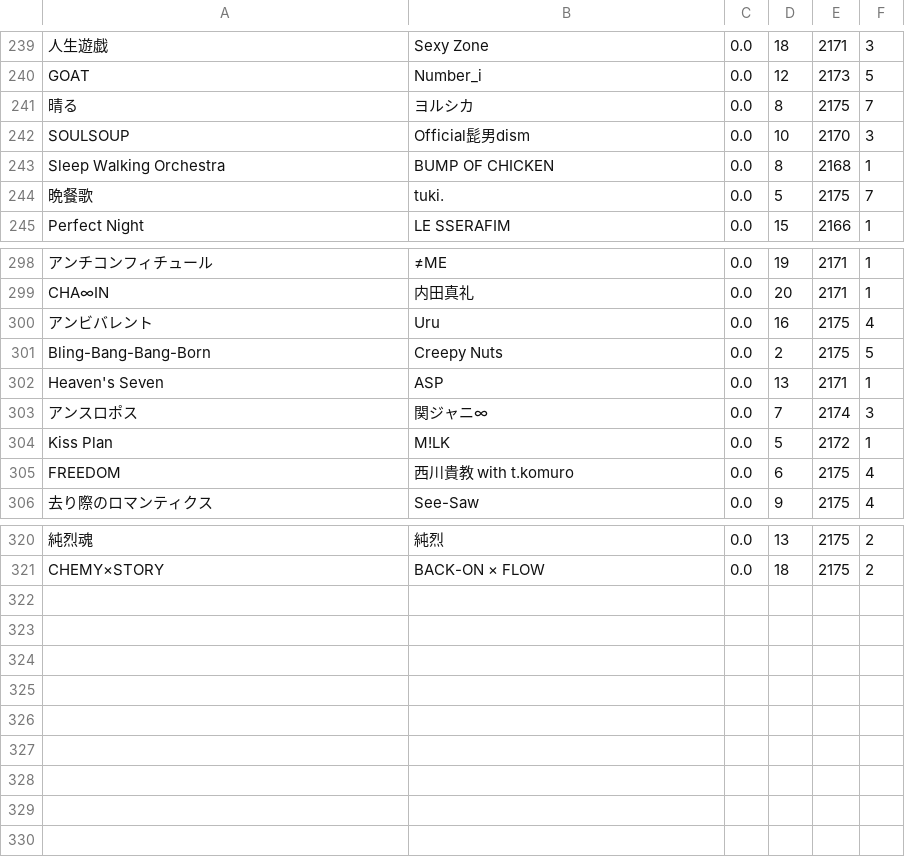
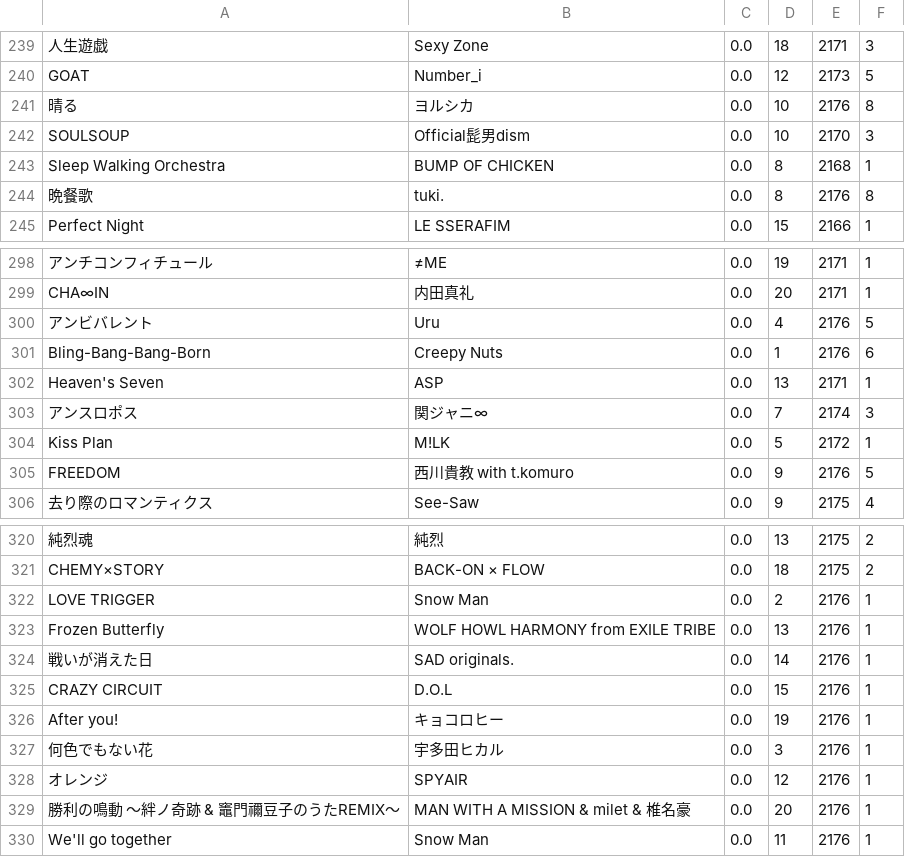
Before and after one commit to super-onigiri-man/JOEU-FM, a CSV file: 楽曲データ.csv, drawn as a sheet; only a part is shown, gaps mark what is left out; the diff covers the shown part only; the diff names each change by its address in the sheet, - before the commit and + after, or states it on an @@ line.

```diff
--- a/楽曲データ.csv
+++ b/楽曲データ.csv
-D241: 8
+D241: 10
-E241: 2175
+E241: 2176
-F241: 7
+F241: 8
-D244: 5
+D244: 8
-E244: 2175
+E244: 2176
-F244: 7
+F244: 8
-D300: 16
+D300: 4
-E300:E301: 2175
+E300:E301: 2176
-F300: 4
+F300: 5
-D301: 2
+D301: 1
-F301: 5
+F301: 6
-D305: 6
+D305: 9
-E305: 2175
+E305: 2176
-F305: 4
+F305: 5
+row 322: LOVE TRIGGER | Snow Man | 0.0 | 2 | 2176 | 1
+row 323: Frozen Butterfly | WOLF HOWL HARMONY from EXILE TRIBE | 0.0 | 13 | 2176 | 1
+row 324: 戦いが消えた日 | SAD originals. | 0.0 | 14 | 2176 | 1
+row 325: CRAZY CIRCUIT | D.O.L | 0.0 | 15 | 2176 | 1
+row 326: After you! | キョコロヒー | 0.0 | 19 | 2176 | 1
+row 327: 何色でもない花 | 宇多田ヒカル | 0.0 | 3 | 2176 | 1
+row 328: オレンジ | SPYAIR | 0.0 | 12 | 2176 | 1
+row 329: 勝利の鳴動 〜絆ノ奇跡 & 竈門禰豆子のうたREMIX〜 | MAN WITH A MISSION & milet & 椎名豪 | 0.0 | 20 | 2176 | 1
+row 330: We'll go together | Snow Man | 0.0 | 11 | 2176 | 1
```
Also changed, not shown: 17 edited cells elsewhere in this file, 8 other files.
